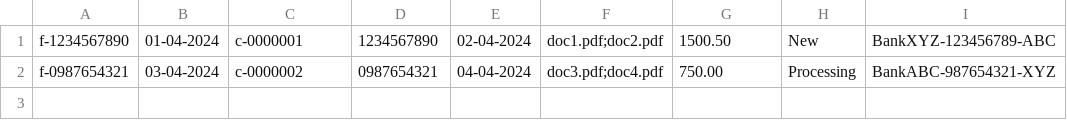
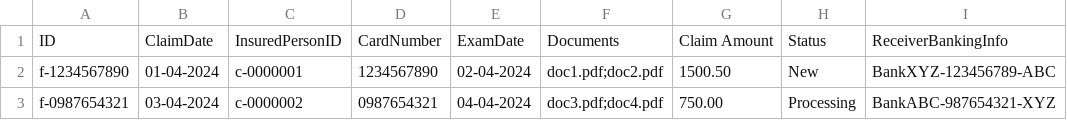
Before and after one commit to s3836565/Assi3, a CSV file: src/main/resources/claims.csv, drawn as a sheet.

```diff
--- a/src/main/resources/claims.csv
+++ b/src/main/resources/claims.csv
@@ -1 +1,2 @@
+ID,ClaimDate,InsuredPersonID,CardNumber,ExamDate,Documents,Claim Amount,Status,ReceiverBankingInfo
 f-1234567890,01-04-2024,c-0000001,1234567890,02-04-2024,doc1.pdf;doc2.pdf,1500.50,New,BankXYZ-123456789-ABC
```
Also changed, not shown: 3 other files.
